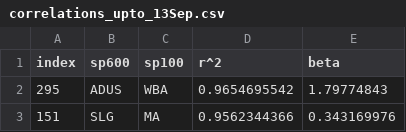
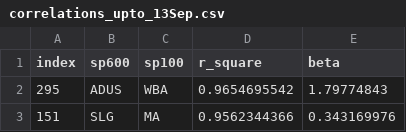
Before and after one commit to liutiming/quantconnect_files, a CSV file: correlations_upto_13Sep.csv, drawn as a sheet; only a part is shown.

Commit message:
Update correlations_upto_13Sep.csv

```diff
--- a/correlations_upto_13Sep.csv
+++ b/correlations_upto_13Sep.csv
@@ -1,2 +1,2 @@
-index,sp600,sp100,r^2,beta
+index,sp600,sp100,r_square,beta
 295,ADUS,WBA,0.9654695542,1.79774843
```
